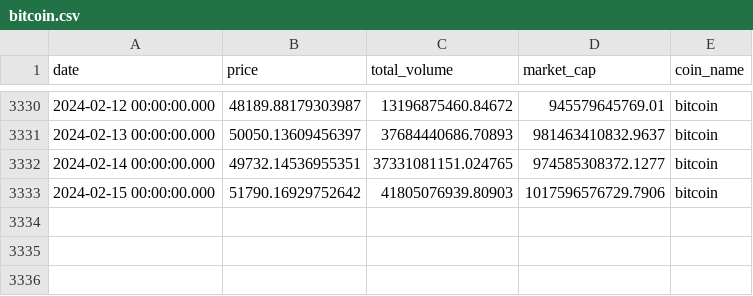
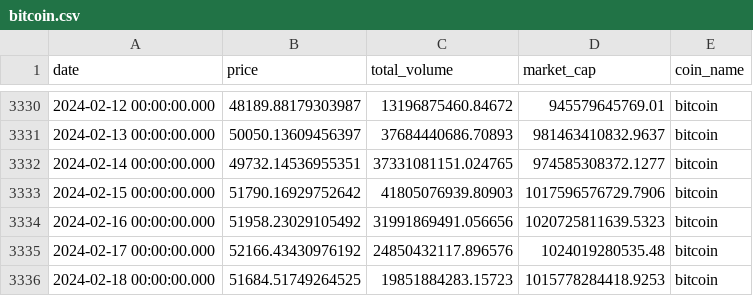
Before and after one commit to va0r/diploma, a CSV file: CSVData/bitcoin.csv, drawn as a sheet; only a part is shown, gaps mark what is left out; the diff names each change by its address in the sheet, - before the commit and + after, or states it on an @@ line.

```diff
--- a/CSVData/bitcoin.csv
+++ b/CSVData/bitcoin.csv
+row 3334: 2024-02-16 00:00:00.000 | 51958.23029105492 | 31991869491.056656 | 1020725811639.5323 | bitcoin
+row 3335: 2024-02-17 00:00:00.000 | 52166.43430976192 | 24850432117.896576 | 1024019280535.48 | bitcoin
+row 3336: 2024-02-18 00:00:00.000 | 51684.51749264525 | 19851884283.15723 | 1015778284418.9253 | bitcoin
```
Also changed, not shown: CSVData/ethereum.csv, 5 other files.
